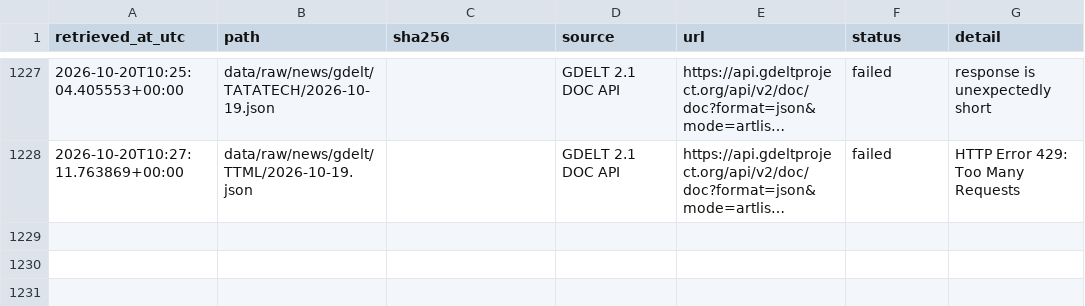
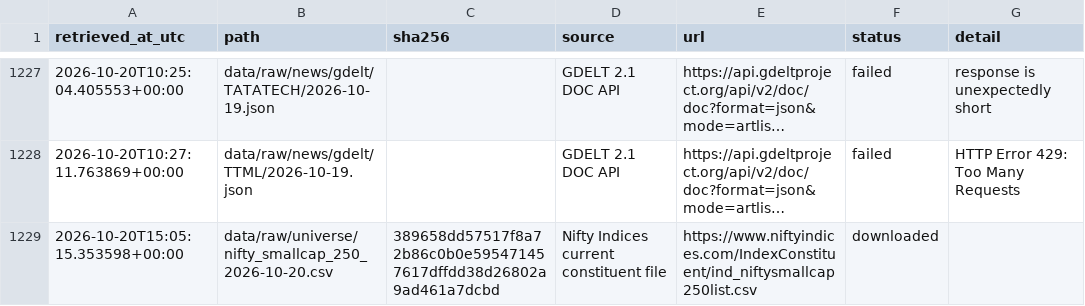
Before and after one commit to SamG1123/stock-prediction, a CSV file: data/manifests/public_collection.csv, drawn as a sheet; only a part is shown, gaps mark what is left out; long unchanged cells end in …; the diff names each change by its address in the sheet, - before the commit and + after, or states it on an @@ line.

```diff
--- a/data/manifests/public_collection.csv
+++ b/data/manifests/public_collection.csv
+row 1229: 2026-10-20T15:05:15.353598+00:00 | data/raw/universe/nifty_smallcap_250_2026-10-20.csv | 389658dd57517f8a72b86c0b0e595471457617dffdd38d26802a9ad461a7dcbd | Nifty Indices current constituent file | https://www.niftyindices.com/IndexConstituent/ind_niftysmallcap250list.csv | downloaded
```
